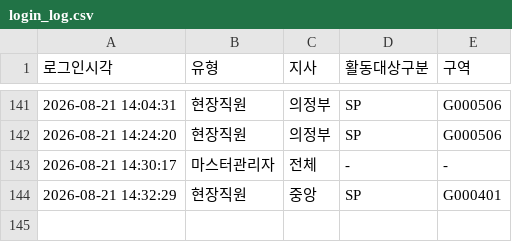
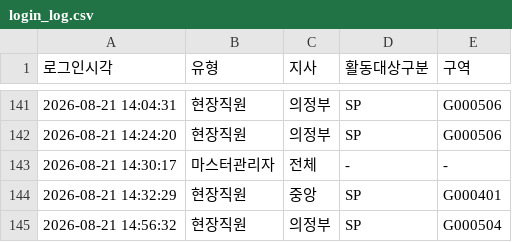
Before and after one commit to heebonpark/data-intel-field-2026-2Q-, a CSV file: login_log.csv, drawn as a sheet; only a part is shown, gaps mark what is left out.

Commit message:
Login: 현장직원 의정부/SP/G000504

```diff
--- a/login_log.csv
+++ b/login_log.csv
@@ -144 +144,2 @@
 2026-08-21 14:32:29,현장직원,중앙,SP,G000401
+2026-08-21 14:56:32,현장직원,의정부,SP,G000504
```
